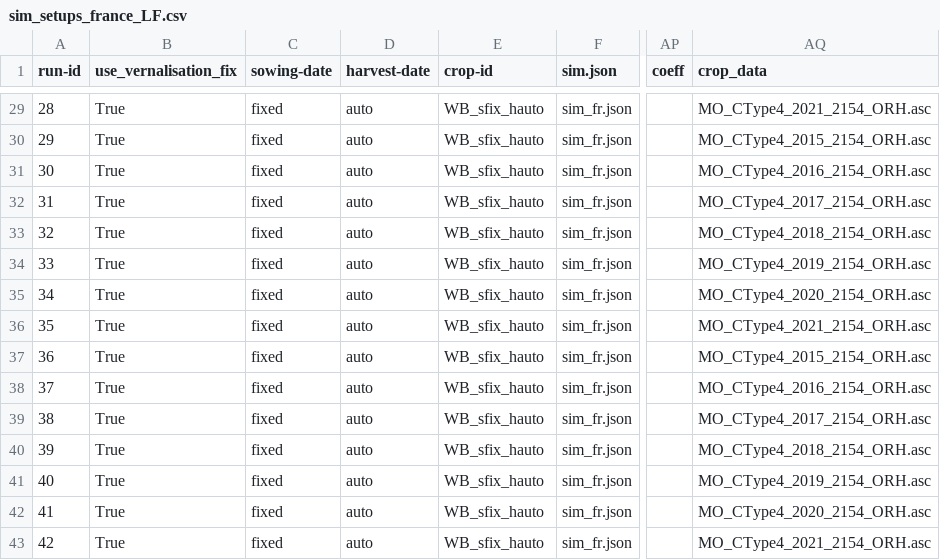
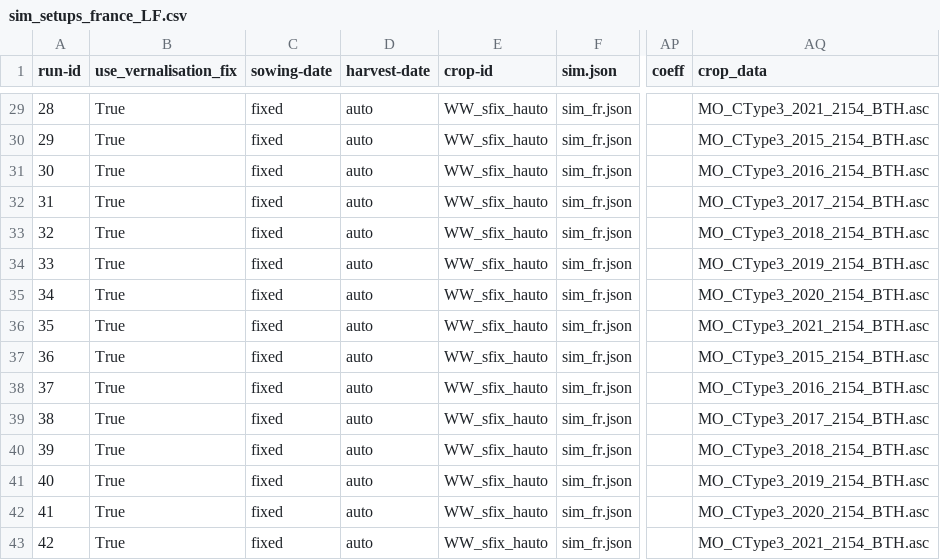
Before and after one commit to zalf-rpm/switch, a CSV file: sim_setups_france_LF.csv, drawn as a sheet; only a part is shown, gaps mark what is left out; the diff covers the shown part only; the diff names each change by its address in the sheet, - before the commit and + after, or states it on an @@ line.

```diff
--- a/sim_setups_france_LF.csv
+++ b/sim_setups_france_LF.csv
-E29:E43 (crop-id): WB_sfix_hauto
+E29:E43 (crop-id): WW_sfix_hauto
-AQ29 (crop_data): MO_CType4_2021_2154_ORH.asc
+AQ29 (crop_data): MO_CType3_2021_2154_BTH.asc
-AQ30 (crop_data): MO_CType4_2015_2154_ORH.asc
+AQ30 (crop_data): MO_CType3_2015_2154_BTH.asc
-AQ31 (crop_data): MO_CType4_2016_2154_ORH.asc
+AQ31 (crop_data): MO_CType3_2016_2154_BTH.asc
-AQ32 (crop_data): MO_CType4_2017_2154_ORH.asc
+AQ32 (crop_data): MO_CType3_2017_2154_BTH.asc
-AQ33 (crop_data): MO_CType4_2018_2154_ORH.asc
+AQ33 (crop_data): MO_CType3_2018_2154_BTH.asc
-AQ34 (crop_data): MO_CType4_2019_2154_ORH.asc
+AQ34 (crop_data): MO_CType3_2019_2154_BTH.asc
-AQ35 (crop_data): MO_CType4_2020_2154_ORH.asc
+AQ35 (crop_data): MO_CType3_2020_2154_BTH.asc
-AQ36 (crop_data): MO_CType4_2021_2154_ORH.asc
+AQ36 (crop_data): MO_CType3_2021_2154_BTH.asc
-AQ37 (crop_data): MO_CType4_2015_2154_ORH.asc
+AQ37 (crop_data): MO_CType3_2015_2154_BTH.asc
-AQ38 (crop_data): MO_CType4_2016_2154_ORH.asc
+AQ38 (crop_data): MO_CType3_2016_2154_BTH.asc
-AQ39 (crop_data): MO_CType4_2017_2154_ORH.asc
+AQ39 (crop_data): MO_CType3_2017_2154_BTH.asc
-AQ40 (crop_data): MO_CType4_2018_2154_ORH.asc
+AQ40 (crop_data): MO_CType3_2018_2154_BTH.asc
-AQ41 (crop_data): MO_CType4_2019_2154_ORH.asc
+AQ41 (crop_data): MO_CType3_2019_2154_BTH.asc
-AQ42 (crop_data): MO_CType4_2020_2154_ORH.asc
+AQ42 (crop_data): MO_CType3_2020_2154_BTH.asc
-AQ43 (crop_data): MO_CType4_2021_2154_ORH.asc
+AQ43 (crop_data): MO_CType3_2021_2154_BTH.asc
```
Also changed, not shown: 54 edited cells elsewhere in this file.
